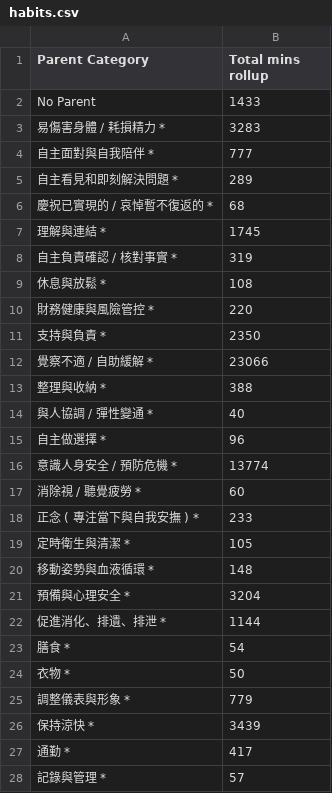
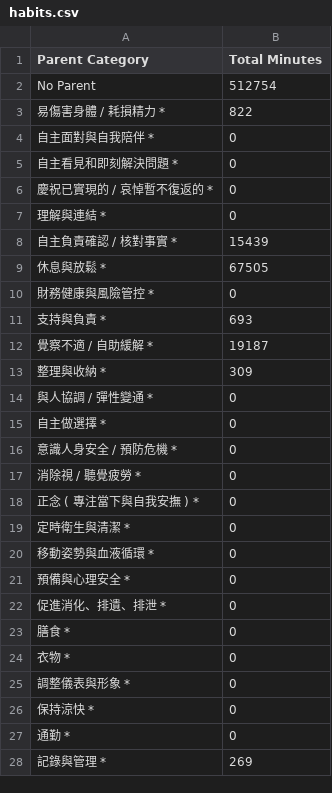
Before and after one commit to GengGeng026/streamlit-demo, a CSV file: data/habits.csv, drawn as a sheet; only a part is shown; the diff covers the shown part only.

```diff
--- a/data/habits.csv
+++ b/data/habits.csv
@@ -1,28 +1,28 @@
-Parent Category,Total mins rollup
-No Parent,1433
-易傷害身體 / 耗損精力 *,3283
-自主面對與自我陪伴 *,777
-自主看見和即刻解決問題 *,289
-慶祝已實現的 / 哀悼暫不復返的 *,68
-理解與連結 *,1745
-自主負責確認 / 核對事實 *,319
-休息與放鬆 *,108
-財務健康與風險管控 *,220
-支持與負責 *,2350
-覺察不適 / 自助緩解 *,23066
-整理與收納 *,388
-與人協調 / 彈性變通 *,40
-自主做選擇 *,96
-意識人身安全 / 預防危機 *,13774
-消除視 / 聽覺疲勞 *,60
-正念 ( 專注當下與自我安撫 ) *,233
-定時衛生與清潔 *,105
-移動姿勢與血液循環 *,148
-預備與心理安全 *,3204
-促進消化、排遺、排泄 *,1144
-膳食 *,54
-衣物 *,50
-調整儀表與形象 *,779
-保持涼快 *,3439
-通勤 *,417
-記錄與管理 *,57
+Parent Category,Total Minutes
+No Parent,512754
+易傷害身體 / 耗損精力 *,822
+自主面對與自我陪伴 *,0
+自主看見和即刻解決問題 *,0
+慶祝已實現的 / 哀悼暫不復返的 *,0
+理解與連結 *,0
+自主負責確認 / 核對事實 *,15439
+休息與放鬆 *,67505
+財務健康與風險管控 *,0
+支持與負責 *,693
+覺察不適 / 自助緩解 *,19187
+整理與收納 *,309
+與人協調 / 彈性變通 *,0
+自主做選擇 *,0
+意識人身安全 / 預防危機 *,0
+消除視 / 聽覺疲勞 *,0
+正念 ( 專注當下與自我安撫 ) *,0
+定時衛生與清潔 *,0
+移動姿勢與血液循環 *,0
+預備與心理安全 *,0
+促進消化、排遺、排泄 *,0
+膳食 *,0
+衣物 *,0
+調整儀表與形象 *,0
+保持涼快 *,0
+通勤 *,0
+記錄與管理 *,269
```
Also changed, not shown: 23 added rows and 7 edited cells elsewhere in this file, 3 other files.
